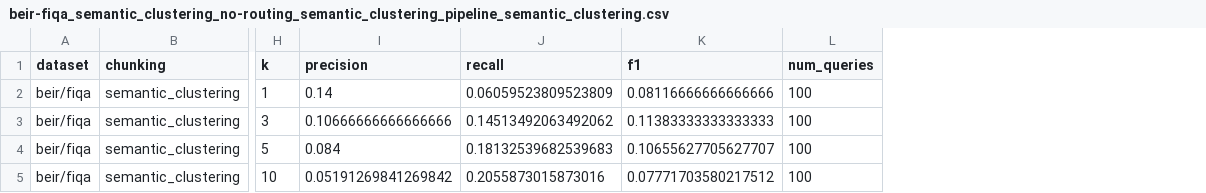
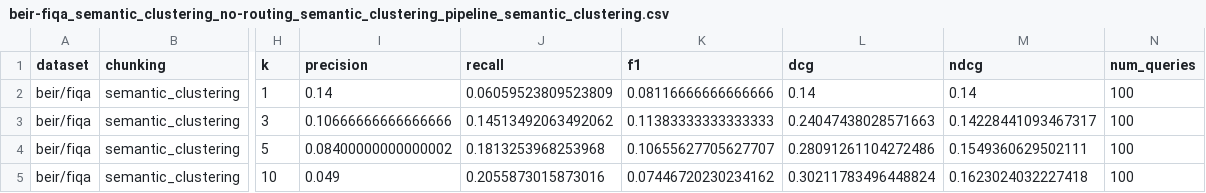
Before and after one commit to msegreto/SemanticChunking, a CSV file: results/extrinsic/beir-fiqa_semantic_clustering_no-routing_semantic_clustering_pipeline_semantic_clustering.csv, drawn as a sheet; only a part is shown, gaps mark what is left out; the diff names each change by its address in the sheet, - before the commit and + after, or states it on an @@ line.

```diff
--- a/results/extrinsic/beir-fiqa_semantic_clustering_no-routing_semantic_clustering_pipeline_semantic_clustering.csv
+++ b/results/extrinsic/beir-fiqa_semantic_clustering_no-routing_semantic_clustering_pipeline_semantic_clustering.csv
+column L (dcg), rows 2-5: 0.14 | 0.24047438028571663 | 0.28091261104272486 | 0.30211783496448824
+column M (ndcg), rows 2-5: 0.14 | 0.14228441093467317 | 0.1549360629502111 | 0.1623024032227418
-I4 (precision): 0.084
+I4 (precision): 0.08400000000000002
-J4 (recall): 0.18132539682539683
+J4 (recall): 0.1813253968253968
-I5 (precision): 0.05191269841269842
+I5 (precision): 0.049
-K5 (f1): 0.07771703580217512
+K5 (f1): 0.07446720230234162
```
Also changed, not shown: results/extrinsic/beir-fiqa_fixed_no-routing_baseline_pipeline_base.csv, results/extrinsic/beir-fiqa_semantic_breakpoint_no-routing_baseline_pipeline_semantic_breakpoint.csv, 24 other files.
